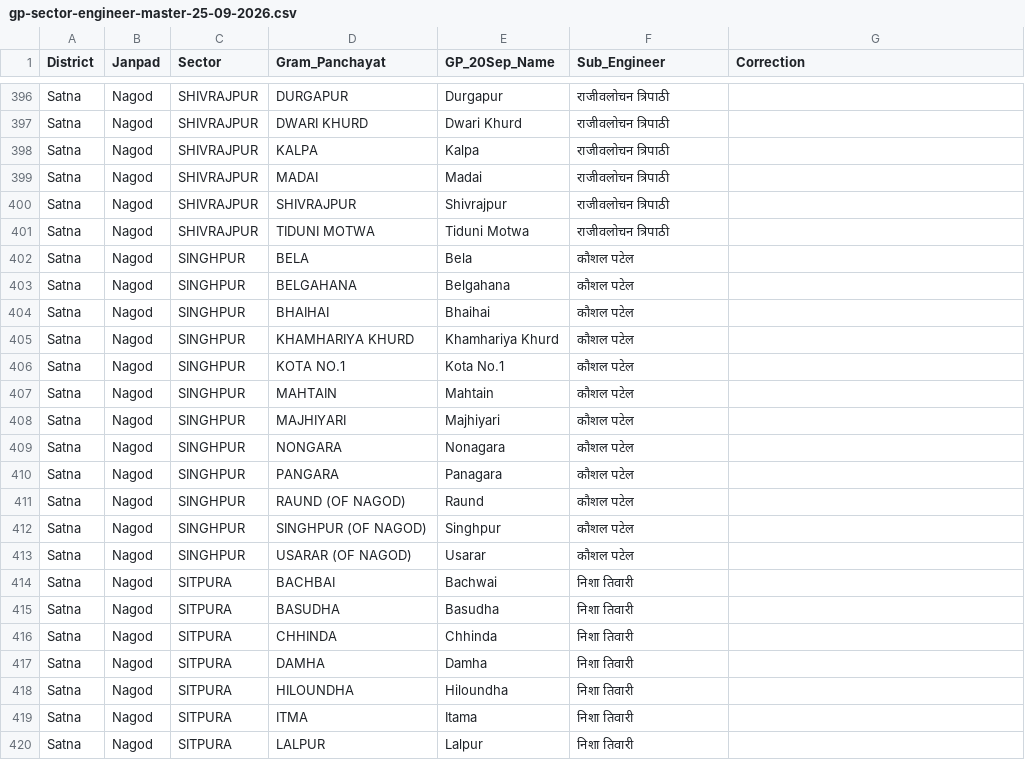
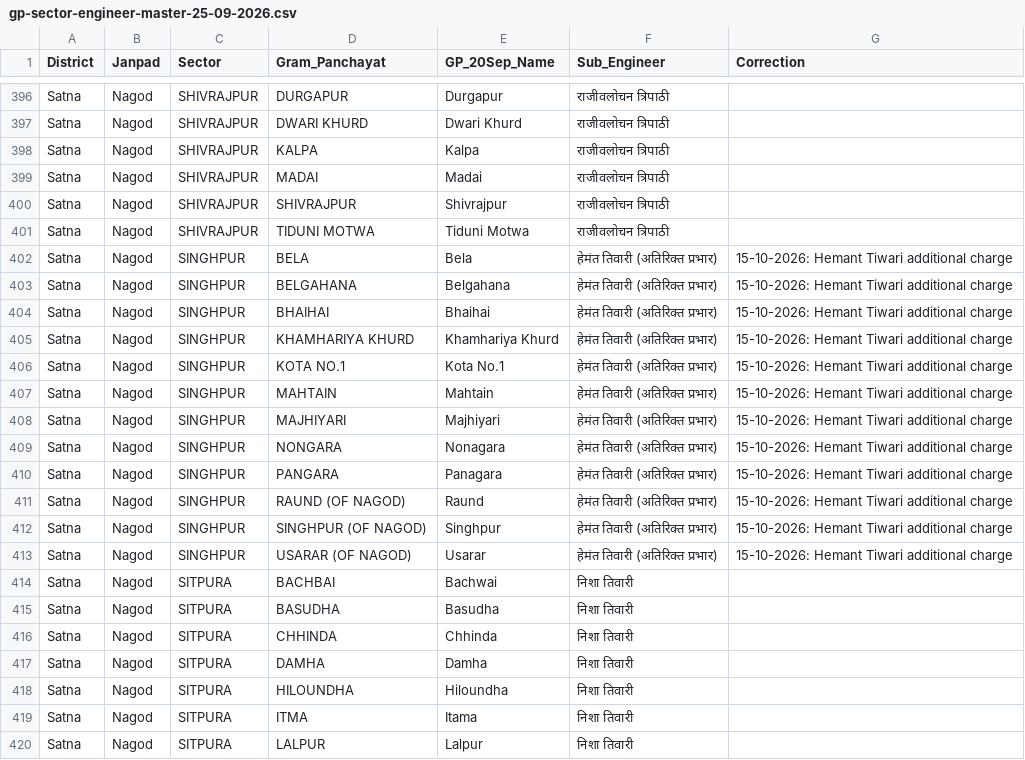
Before and after one commit to srdmsatna-create/Daily-labour-report-satna-maihar, a CSV file: gp-sector-engineer-master-25-09-2026.csv, drawn as a sheet; only a part is shown, gaps mark what is left out.

Commit message:
Assign Singhpur 12 GPs to Hemant Tiwari additional charge

```diff
--- a/gp-sector-engineer-master-25-09-2026.csv
+++ b/gp-sector-engineer-master-25-09-2026.csv
@@ -401,14 +401,14 @@ Satna,Nagod,SHIVRAJPUR,SHIVRAJPUR,Shivrajpur,राजीवलोचन त्
 Satna,Nagod,SHIVRAJPUR,TIDUNI MOTWA,Tiduni Motwa,राजीवलोचन त्रिपाठी,
-Satna,Nagod,SINGHPUR,BELA,Bela,कौशल पटेल,
-Satna,Nagod,SINGHPUR,BELGAHANA,Belgahana,कौशल पटेल,
-Satna,Nagod,SINGHPUR,BHAIHAI,Bhaihai,कौशल पटेल,
-Satna,Nagod,SINGHPUR,KHAMHARIYA KHURD,Khamhariya Khurd,कौशल पटेल,
-Satna,Nagod,SINGHPUR,KOTA NO.1,Kota No.1,कौशल पटेल,
-Satna,Nagod,SINGHPUR,MAHTAIN,Mahtain,कौशल पटेल,
-Satna,Nagod,SINGHPUR,MAJHIYARI,Majhiyari,कौशल पटेल,
-Satna,Nagod,SINGHPUR,NONGARA,Nonagara,कौशल पटेल,
-Satna,Nagod,SINGHPUR,PANGARA,Panagara,कौशल पटेल,
-Satna,Nagod,SINGHPUR,RAUND (OF NAGOD),Raund,कौशल पटेल,
-Satna,Nagod,SINGHPUR,SINGHPUR (OF NAGOD),Singhpur,कौशल पटेल,
-Satna,Nagod,SINGHPUR,USARAR (OF NAGOD),Usarar,कौशल पटेल,
+Satna,Nagod,SINGHPUR,BELA,Bela,हेमंत तिवारी (अतिरिक्त प्रभार),15-10-2026: Hemant Tiwari additional charge
+Satna,Nagod,SINGHPUR,BELGAHANA,Belgahana,हेमंत तिवारी (अतिरिक्त प्रभार),15-10-2026: Hemant Tiwari additional charge
+Satna,Nagod,SINGHPUR,BHAIHAI,Bhaihai,हेमंत तिवारी (अतिरिक्त प्रभार),15-10-2026: Hemant Tiwari additional charge
+Satna,Nagod,SINGHPUR,KHAMHARIYA KHURD,Khamhariya Khurd,हेमंत तिवारी (अतिरिक्त प्रभार),15-10-2026: Hemant Tiwari additional charge
+Satna,Nagod,SINGHPUR,KOTA NO.1,Kota No.1,हेमंत तिवारी (अतिरिक्त प्रभार),15-10-2026: Hemant Tiwari additional charge
+Satna,Nagod,SINGHPUR,MAHTAIN,Mahtain,हेमंत तिवारी (अतिरिक्त प्रभार),15-10-2026: Hemant Tiwari additional charge
+Satna,Nagod,SINGHPUR,MAJHIYARI,Majhiyari,हेमंत तिवारी (अतिरिक्त प्रभार),15-10-2026: Hemant Tiwari additional charge
+Satna,Nagod,SINGHPUR,NONGARA,Nonagara,हेमंत तिवारी (अतिरिक्त प्रभार),15-10-2026: Hemant Tiwari additional charge
+Satna,Nagod,SINGHPUR,PANGARA,Panagara,हेमंत तिवारी (अतिरिक्त प्रभार),15-10-2026: Hemant Tiwari additional charge
+Satna,Nagod,SINGHPUR,RAUND (OF NAGOD),Raund,हेमंत तिवारी (अतिरिक्त प्रभार),15-10-2026: Hemant Tiwari additional charge
+Satna,Nagod,SINGHPUR,SINGHPUR (OF NAGOD),Singhpur,हेमंत तिवारी (अतिरिक्त प्रभार),15-10-2026: Hemant Tiwari additional charge
+Satna,Nagod,SINGHPUR,USARAR (OF NAGOD),Usarar,हेमंत तिवारी (अतिरिक्त प्रभार),15-10-2026: Hemant Tiwari additional charge
 Satna,Nagod,SITPURA,BACHBAI,Bachwai,निशा तिवारी,
```
